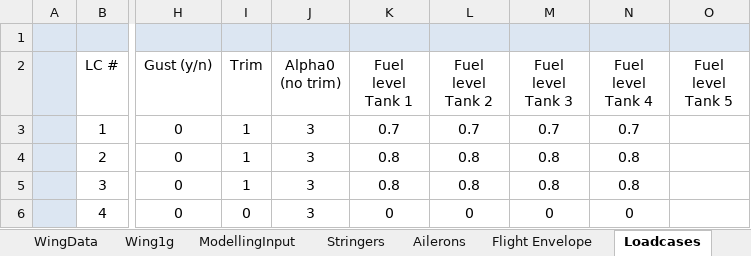
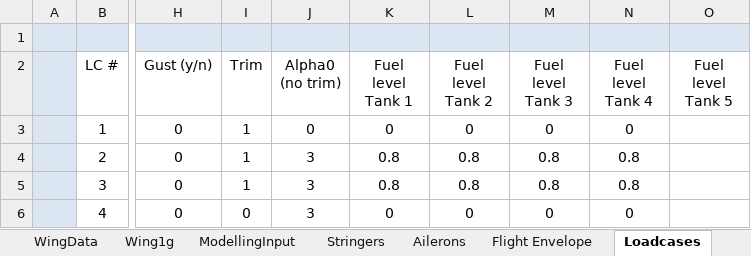
Before and after one commit to proteus2/JointTool, an Excel workbook: ext/PROTEUS/InputFiles/input_CRM/CRM_Input.xlsx, sheet Loadcases, drawn as a sheet; only a part is shown, gaps mark what is left out; values as stored, in another font and other column widths than the file's, no borders; the diff names each change by its address in the sheet, - before the commit and + after, or states it on an @@ line.

Commit message:
1) Nearest neighbour interpolation. 2) Bug-fix in Proteus input files. 3) Update of structural model.

```diff
--- a/ext/PROTEUS/InputFiles/input_CRM/CRM_Input.xlsx (sheet Loadcases)
+++ b/ext/PROTEUS/InputFiles/input_CRM/CRM_Input.xlsx (sheet Loadcases)
-J3 (Alpha0 (no trim)): 3
+J3 (Alpha0 (no trim)): 0
-K3 (Fuel level Tank 1): 0.7
+K3 (Fuel level Tank 1): 0
-L3 (Fuel level Tank 2): 0.7
+L3 (Fuel level Tank 2): 0
-M3 (Fuel level Tank 3): 0.7
+M3 (Fuel level Tank 3): 0
-N3 (Fuel level Tank 4): 0.7
+N3 (Fuel level Tank 4): 0
```
Also changed, not shown: sheet ExternalForces, charts or pictures, 20 other files.
